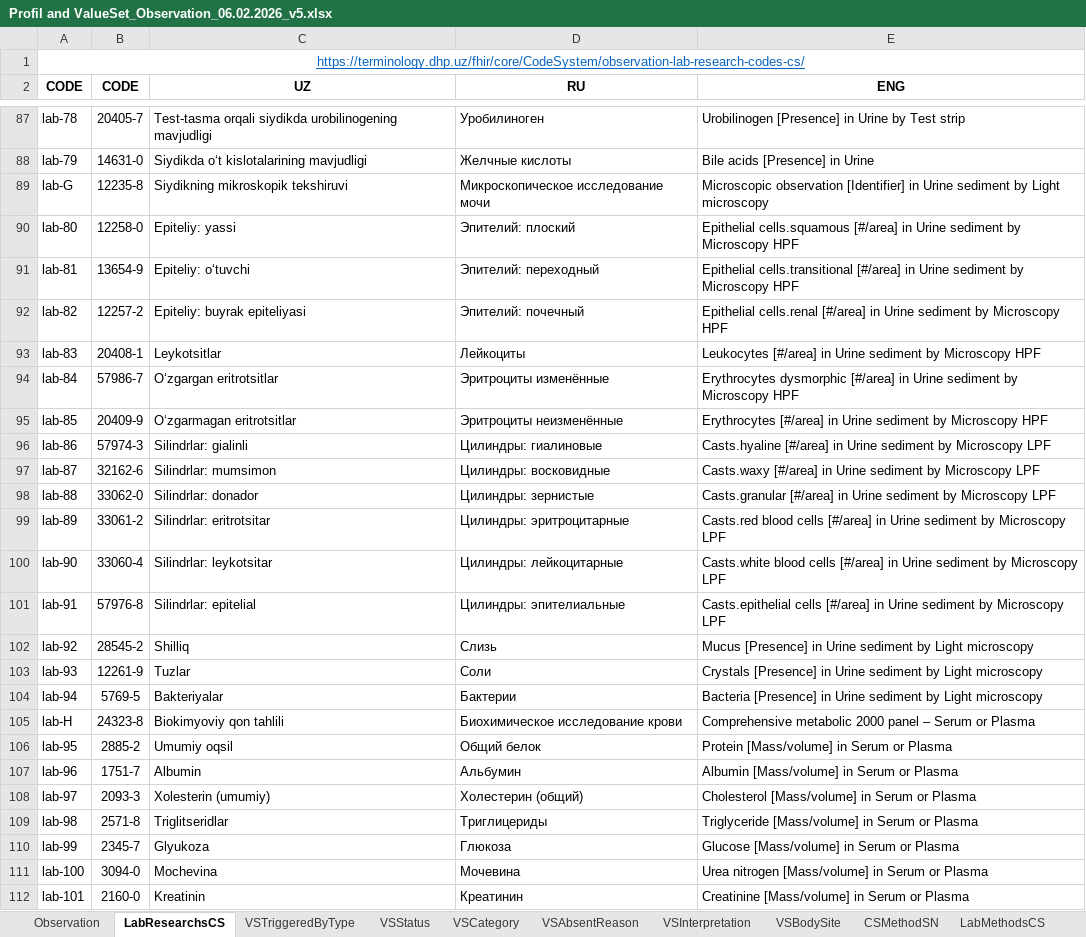
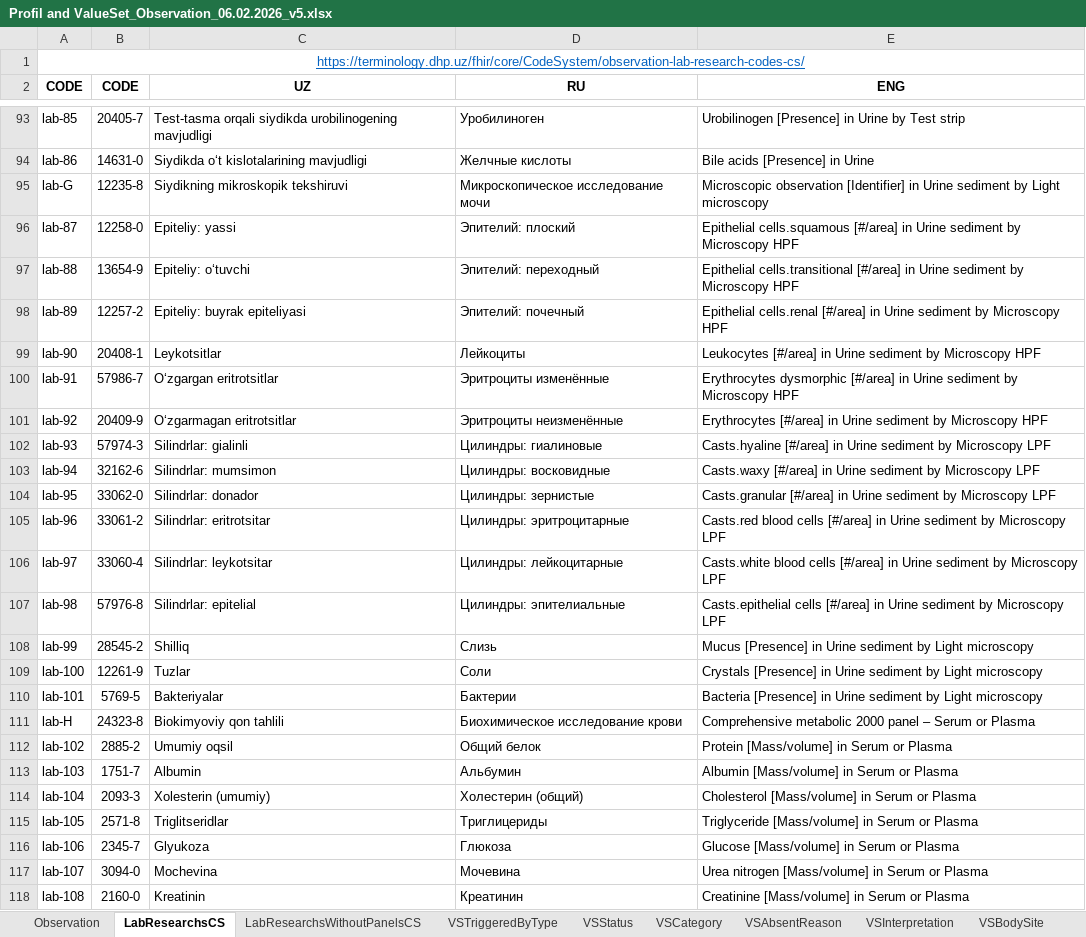
Before and after one commit to uzinfocom-org/digital-health-ig, an Excel workbook: input/excel/Profil and ValueSet_Observation_06.02.2026_v5.xlsx, sheet LabResearchsCS, drawn as a sheet; only a part is shown, gaps mark what is left out; values as stored, in another font and other column widths than the file's, no borders; addresses are those after the commit; the diff covers the shown part only; the diff names each change by its address in the sheet, - before the commit and + after, or states it on an @@ line.

```diff
--- a/input/excel/Profil and ValueSet_Observation_06.02.2026_v5.xlsx (sheet LabResearchsCS)
+++ b/input/excel/Profil and ValueSet_Observation_06.02.2026_v5.xlsx (sheet LabResearchsCS)
+sheet tab: LabResearchsWithoutPanelsCS
-A93 (CODE): lab-78
+A93 (CODE): lab-85
-A94 (CODE): lab-79
+A94 (CODE): lab-86
-A96 (CODE): lab-80
+A96 (CODE): lab-87
-A97 (CODE): lab-81
+A97 (CODE): lab-88
-A98 (CODE): lab-82
+A98 (CODE): lab-89
-A99 (CODE): lab-83
+A99 (CODE): lab-90
-A100 (CODE): lab-84
+A100 (CODE): lab-91
-A101 (CODE): lab-85
+A101 (CODE): lab-92
-A102 (CODE): lab-86
+A102 (CODE): lab-93
-A103 (CODE): lab-87
+A103 (CODE): lab-94
-A104 (CODE): lab-88
+A104 (CODE): lab-95
-A105 (CODE): lab-89
+A105 (CODE): lab-96
-A106 (CODE): lab-90
+A106 (CODE): lab-97
-A107 (CODE): lab-91
+A107 (CODE): lab-98
-A108 (CODE): lab-92
+A108 (CODE): lab-99
-A109 (CODE): lab-93
+A109 (CODE): lab-100
-A110 (CODE): lab-94
+A110 (CODE): lab-101
-A112 (CODE): lab-95
+A112 (CODE): lab-102
-A113 (CODE): lab-96
+A113 (CODE): lab-103
-A114 (CODE): lab-97
+A114 (CODE): lab-104
-A115 (CODE): lab-98
+A115 (CODE): lab-105
-A116 (CODE): lab-99
+A116 (CODE): lab-106
-A117 (CODE): lab-100
+A117 (CODE): lab-107
-A118 (CODE): lab-101
+A118 (CODE): lab-108
```
Also changed, not shown: 6 added rows, 206 edited cells and cell formats elsewhere in this sheet.
